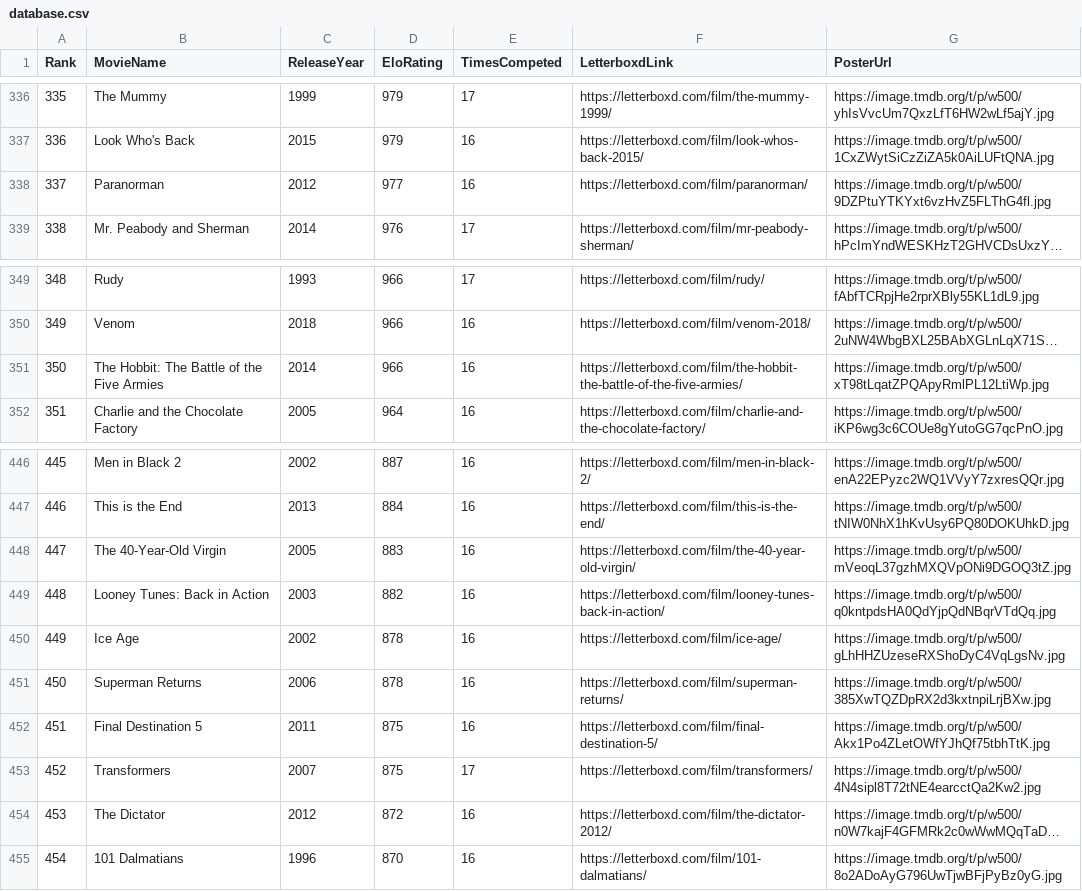
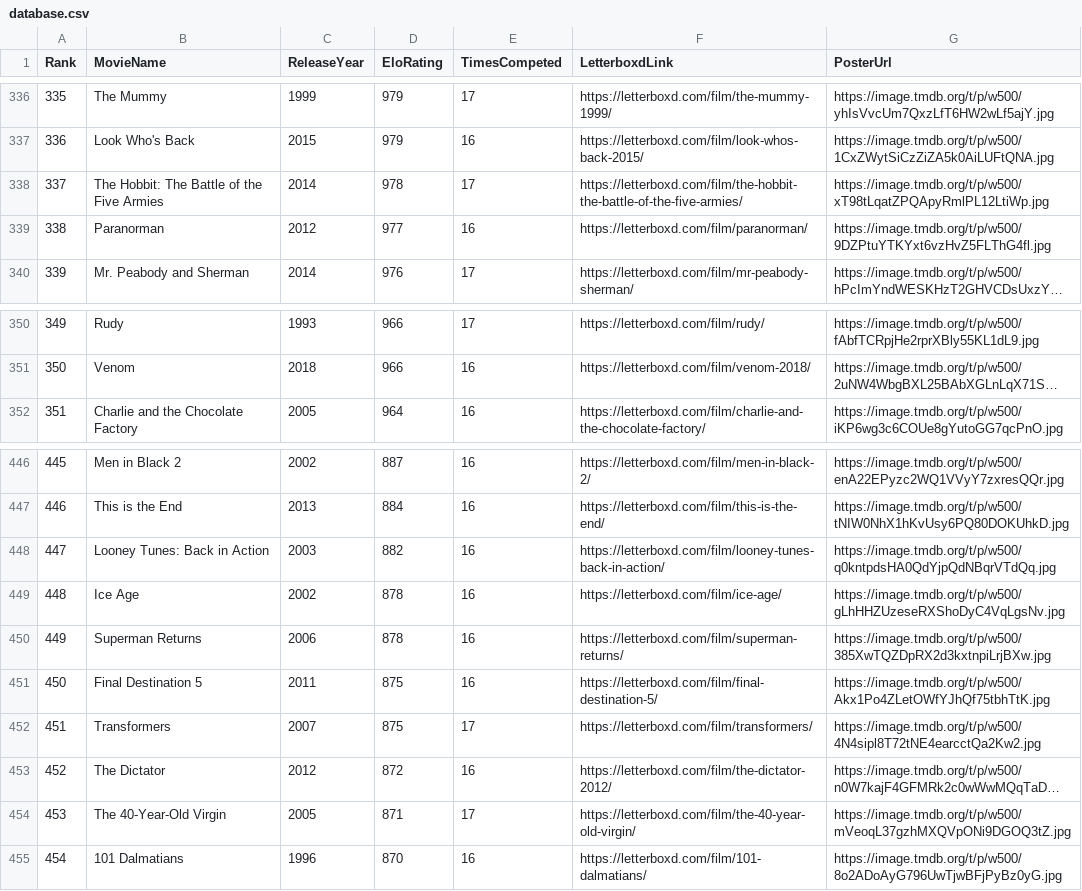
Before and after one commit to TheEverythingologist/MovieRankings, a CSV file: data/database.csv, drawn as a sheet; only a part is shown, gaps mark what is left out; long unchanged cells end in …; removed rows and columns are numbered as before the commit, all else as after; the diff names each change by its address in the sheet, - before the commit and + after, or states it on an @@ line.

Commit message:
Update rankings: The Hobbit: The Battle of the Five Armies beat The 40-Year-Old Virgin

```diff
--- a/data/database.csv
+++ b/data/database.csv
+row 338: 337 | The Hobbit: The Battle of the Five Armies | 2014 | 978 | 17 | https://letterboxd.com/film/the-hobbit-the-battle-of-the-five-armies/ | https://image.tmdb.org/t/p/w500/xT98tLqatZPQApyRmlPL12LtiWp.jpg
@@ column A (Rank) renumbered between rows 339 and 453 @@
-row 351: 350 | The Hobbit: The Battle of the Five Armies | 2014 | 966 | 16 | https://letterboxd.com/film/the-hobbit-the-battle-of-the-five-armies/ | https://image.tmdb.org/t/p/w500/xT98tLqatZPQApyRmlPL12LtiWp.jpg
-row 448: 447 | The 40-Year-Old Virgin | 2005 | 883 | 16 | https://letterboxd.com/film/the-40-year-old-virgin/ | https://image.tmdb.org/t/p/w500/mVeoqL37gzhMXQVpONi9DGOQ3tZ.jpg
+row 454: 453 | The 40-Year-Old Virgin | 2005 | 871 | 17 | https://letterboxd.com/film/the-40-year-old-virgin/ | https://image.tmdb.org/t/p/w500/mVeoqL37gzhMXQVpONi9DGOQ3tZ.jpg
```
